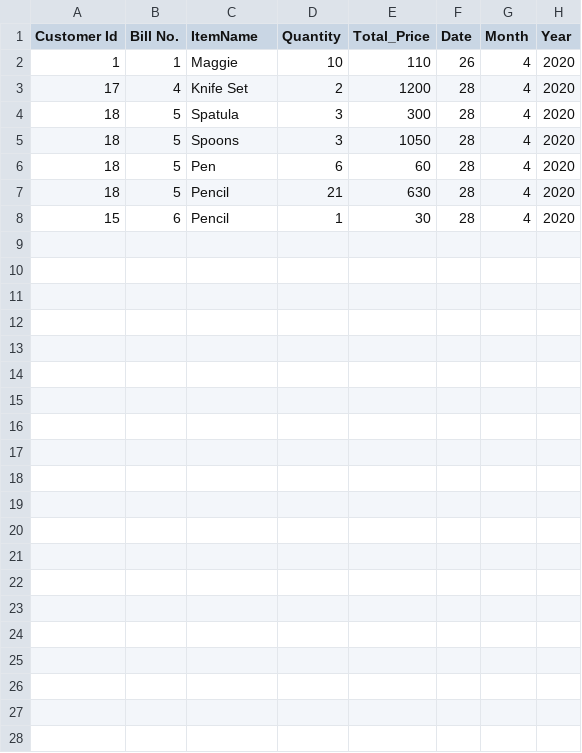
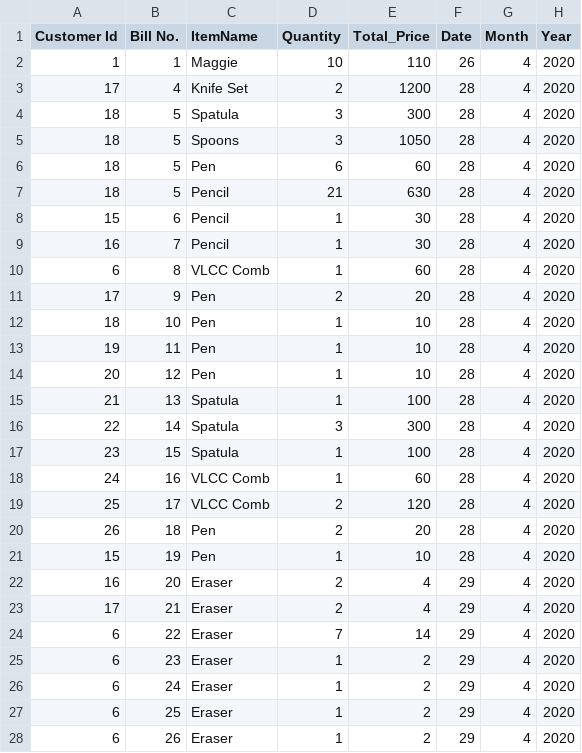
Before and after one commit to DS-Project-1-0/Supermarket-Software, a CSV file: Bill_details.csv, drawn as a sheet; the diff names each change by its address in the sheet, - before the commit and + after, or states it on an @@ line.

Commit message:
Update Bill_details.csv

```diff
--- a/Bill_details.csv
+++ b/Bill_details.csv
+row 9: 16 | 7 | Pencil | 1 | 30 | 28 | 4 | 2020
+row 10: 6 | 8 | VLCC Comb | 1 | 60 | 28 | 4 | 2020
+row 11: 17 | 9 | Pen | 2 | 20 | 28 | 4 | 2020
+row 12: 18 | 10 | Pen | 1 | 10 | 28 | 4 | 2020
+row 13: 19 | 11 | Pen | 1 | 10 | 28 | 4 | 2020
+row 14: 20 | 12 | Pen | 1 | 10 | 28 | 4 | 2020
+row 15: 21 | 13 | Spatula | 1 | 100 | 28 | 4 | 2020
+row 16: 22 | 14 | Spatula | 3 | 300 | 28 | 4 | 2020
+row 17: 23 | 15 | Spatula | 1 | 100 | 28 | 4 | 2020
+row 18: 24 | 16 | VLCC Comb | 1 | 60 | 28 | 4 | 2020
+row 19: 25 | 17 | VLCC Comb | 2 | 120 | 28 | 4 | 2020
+row 20: 26 | 18 | Pen | 2 | 20 | 28 | 4 | 2020
+row 21: 15 | 19 | Pen | 1 | 10 | 28 | 4 | 2020
+row 22: 16 | 20 | Eraser | 2 | 4 | 29 | 4 | 2020
+row 23: 17 | 21 | Eraser | 2 | 4 | 29 | 4 | 2020
+row 24: 6 | 22 | Eraser | 7 | 14 | 29 | 4 | 2020
+row 25: 6 | 23 | Eraser | 1 | 2 | 29 | 4 | 2020
+row 26: 6 | 24 | Eraser | 1 | 2 | 29 | 4 | 2020
+row 27: 6 | 25 | Eraser | 1 | 2 | 29 | 4 | 2020
+row 28: 6 | 26 | Eraser | 1 | 2 | 29 | 4 | 2020
```
